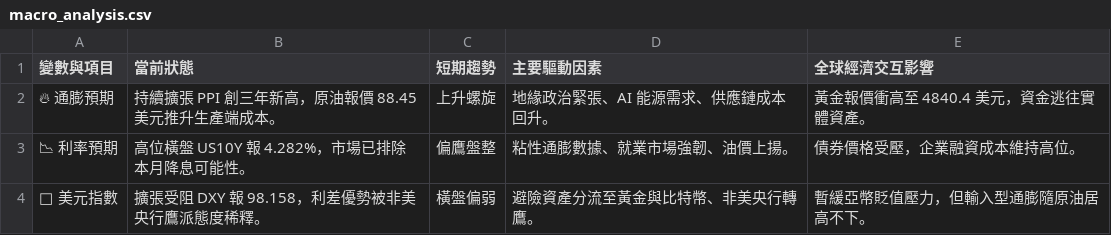
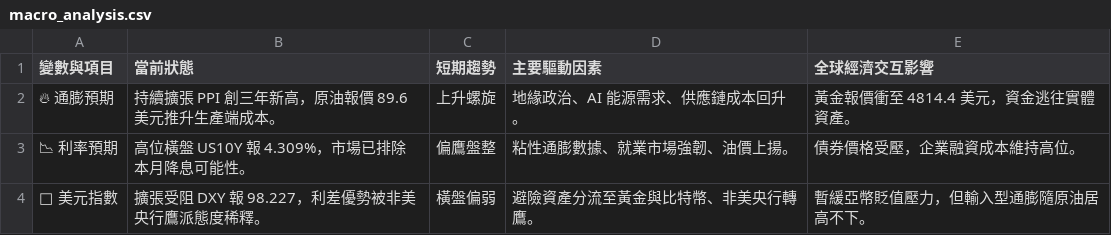
Before and after one commit to soga52-rgb/macro-dashboard, a CSV file: macro_analysis.csv, drawn as a sheet.

```diff
--- a/macro_analysis.csv
+++ b/macro_analysis.csv
@@ -1,4 +1,4 @@
 變數與項目,當前狀態,短期趨勢,主要驅動因素,全球經濟交互影響
-🔥 通膨預期,持續擴張 PPI 創三年新高，原油報價 88.45 美元推升生產端成本。,上升螺旋,地緣政治緊張、AI 能源需求、供應鏈成本回升。,黃金報價衝高至 4840.4 美元，資金逃往實體資產。
-📉 利率預期,高位橫盤 US10Y 報 4.282%，市場已排除本月降息可能性。,偏鷹盤整,粘性通膨數據、就業市場強韌、油價上揚。,債券價格受壓，企業融資成本維持高位。
-🦅 美元指數,擴張受阻 DXY 報 98.158，利差優勢被非美央行鷹派態度稀釋。,橫盤偏弱,避險資產分流至黃金與比特幣、非美央行轉鷹。,暫緩亞幣貶值壓力，但輸入型通膨隨原油居高不下。
+🔥 通膨預期,持續擴張 PPI 創三年新高，原油報價 89.6 美元推升生產端成本。,上升螺旋,地緣政治、AI 能源需求、供應鏈成本回升。,黃金報價衝至 4814.4 美元，資金逃往實體資產。
+📉 利率預期,高位橫盤 US10Y 報 4.309%，市場已排除本月降息可能性。,偏鷹盤整,粘性通膨數據、就業市場強韌、油價上揚。,債券價格受壓，企業融資成本維持高位。
+🦅 美元指數,擴張受阻 DXY 報 98.227，利差優勢被非美央行鷹派態度稀釋。,橫盤偏弱,避險資產分流至黃金與比特幣、非美央行轉鷹。,暫緩亞幣貶值壓力，但輸入型通膨隨原油居高不下。
```
Also changed, not shown: 3 other files.
